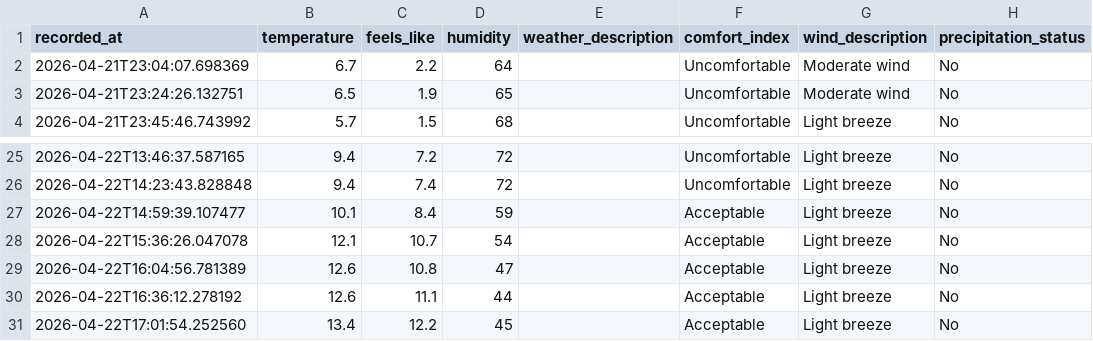
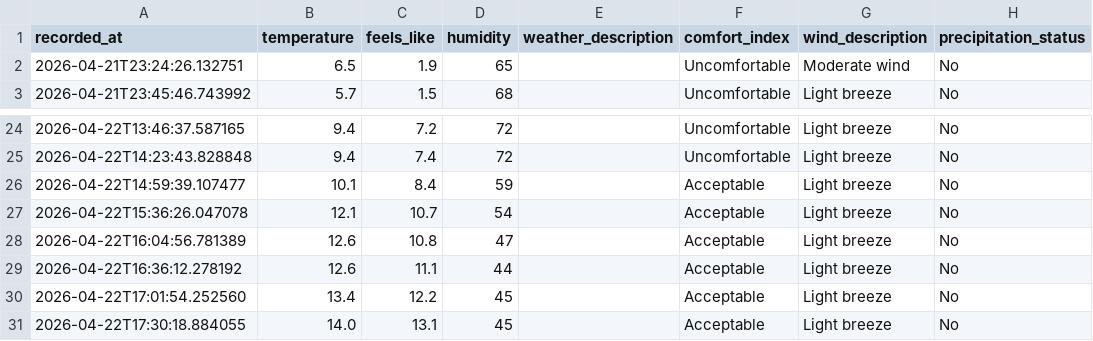
Before and after one commit to jimhouserock/data_pipeline_test_github_actions, a CSV file: data/weather_history.csv, drawn as a sheet; only a part is shown, gaps mark what is left out; removed rows and columns are numbered as before the commit, all else as after; the diff names each change by its address in the sheet, - before the commit and + after, or states it on an @@ line.

```diff
--- a/data/weather_history.csv
+++ b/data/weather_history.csv
-row 2: 2026-04-21T23:04:07.698369 | 6.7 | 2.2 | 64 |  | Uncomfortable | Moderate wind | No
+row 31: 2026-04-22T17:30:18.884055 | 14.0 | 13.1 | 45 |  | Acceptable | Light breeze | No
```
Also changed, not shown: 3 other files.
